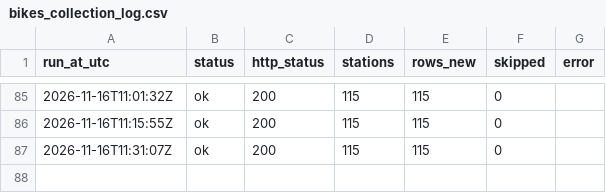
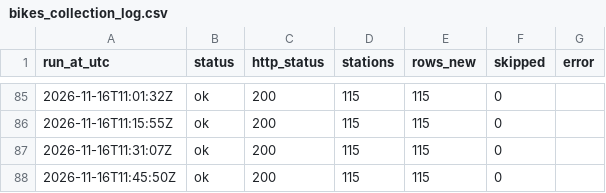
Before and after one commit to shijil2011/jinu-ca2-bikes, a CSV file: logs/bikes_collection_log.csv, drawn as a sheet; only a part is shown, gaps mark what is left out; the diff names each change by its address in the sheet, - before the commit and + after, or states it on an @@ line.

```diff
--- a/logs/bikes_collection_log.csv
+++ b/logs/bikes_collection_log.csv
+row 88: 2026-11-16T11:45:50Z | ok | 200 | 115 | 115 | 0
```
Also changed, not shown: 2 other files.
